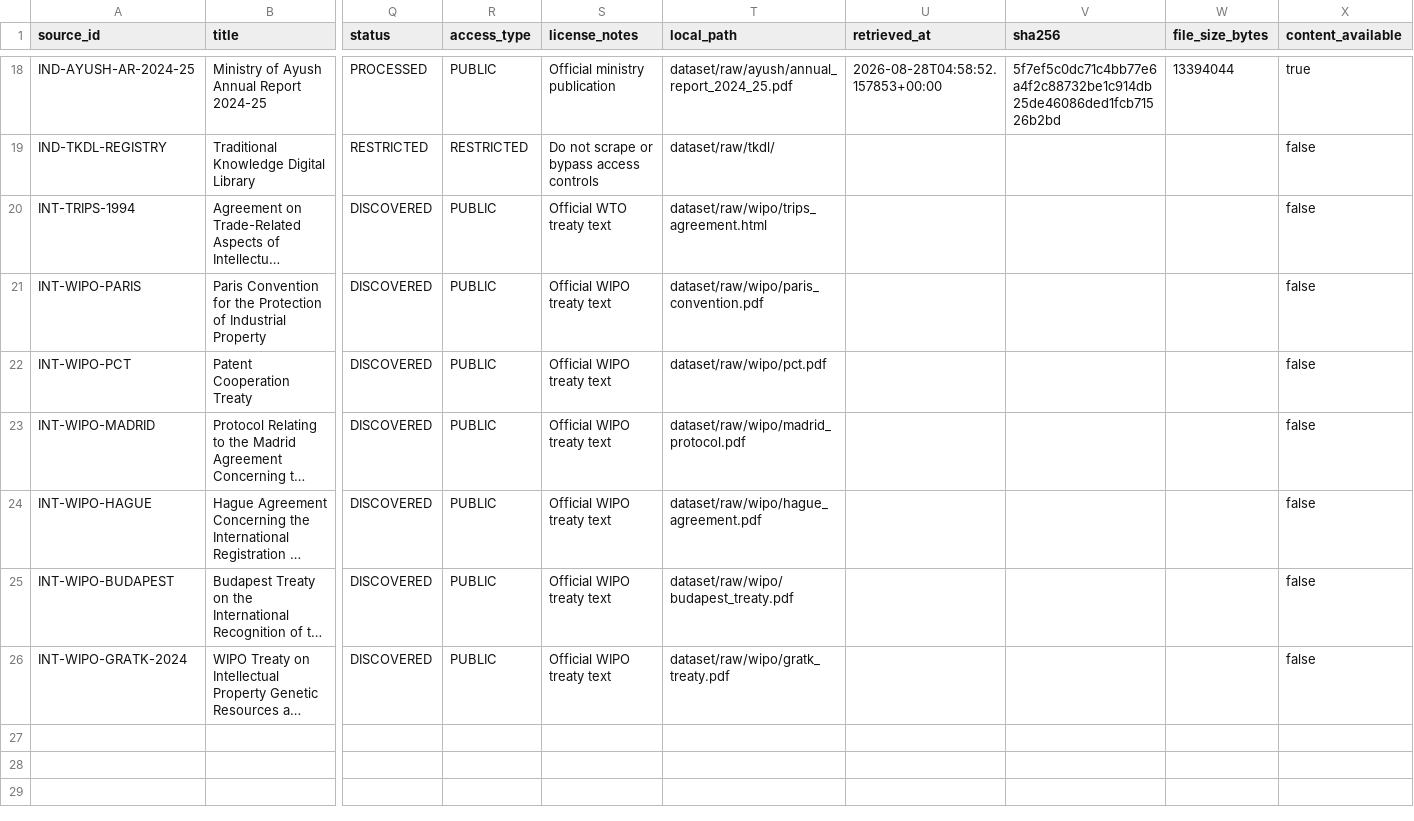
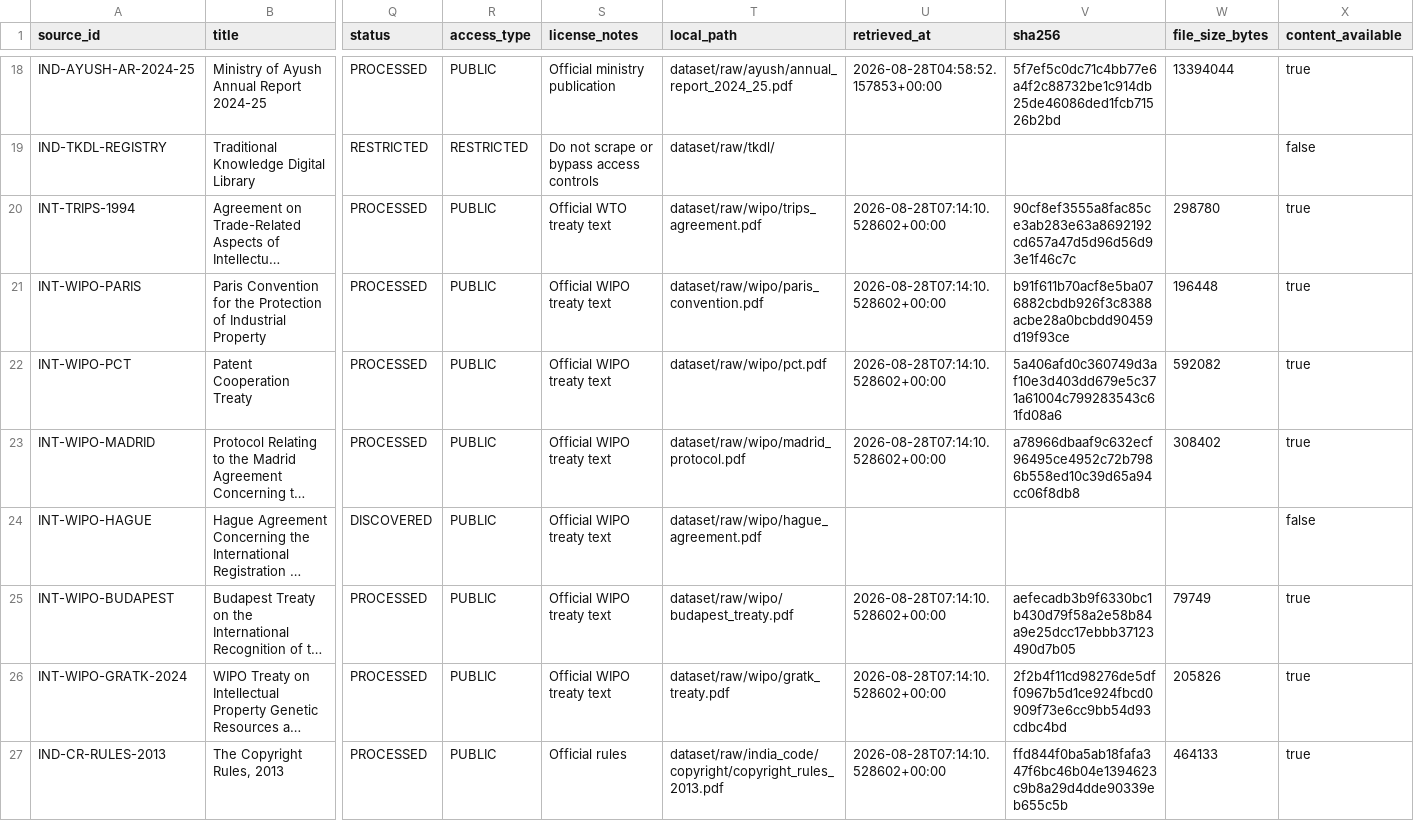
Before and after one commit to RagavU1430/ipsakti-sahayak, a CSV file: ip-sakti-rag/dataset/manifests/source_registry.csv, drawn as a sheet; only a part is shown, gaps mark what is left out; long unchanged cells end in …; rows hold the shown columns only; the diff covers the shown part only; the diff names each change by its address in the sheet, - before the commit and + after, or states it on an @@ line.

Commit message:
Organize newly downloaded files into RAG dataset and rebuild chunks

```diff
--- a/ip-sakti-rag/dataset/manifests/source_registry.csv
+++ b/ip-sakti-rag/dataset/manifests/source_registry.csv
-Q20:Q23 (status): DISCOVERED
+Q20:Q23 (status): PROCESSED
-T20 (local_path): dataset/raw/wipo/trips_agreement.html
+T20 (local_path): dataset/raw/wipo/trips_agreement.pdf
-U20:U23 (retrieved_at): (empty)
+U20:U23 (retrieved_at): 2026-08-28T07:14:10.528602+00:00
-V20 (sha256): (empty)
+V20 (sha256): 90cf8ef3555a8fac85ce3ab283e63a8692192cd657a47d5d96d56d93e1f46c7c
-W20 (file_size_bytes): (empty)
+W20 (file_size_bytes): 298780
-X20:X23 (content_available): false
+X20:X23 (content_available): true
-V21 (sha256): (empty)
+V21 (sha256): b91f611b70acf8e5ba076882cbdb926f3c8388acbe28a0bcbdd90459d19f93ce
-W21 (file_size_bytes): (empty)
+W21 (file_size_bytes): 196448
-V22 (sha256): (empty)
+V22 (sha256): 5a406afd0c360749d3af10e3d403dd679e5c371a61004c799283543c61fd08a6
-W22 (file_size_bytes): (empty)
+W22 (file_size_bytes): 592082
-V23 (sha256): (empty)
+V23 (sha256): a78966dbaaf9c632ecf96495ce4952c72b7986b558ed10c39d65a94cc06f8db8
-W23 (file_size_bytes): (empty)
+W23 (file_size_bytes): 308402
-Q25:Q26 (status): DISCOVERED
+Q25:Q26 (status): PROCESSED
-U25:U26 (retrieved_at): (empty)
+U25:U26 (retrieved_at): 2026-08-28T07:14:10.528602+00:00
-V25 (sha256): (empty)
+V25 (sha256): aefecadb3b9f6330bc1b430d79f58a2e58b84a9e25dcc17ebbb37123490d7b05
-W25 (file_size_bytes): (empty)
+W25 (file_size_bytes): 79749
-X25:X26 (content_available): false
+X25:X26 (content_available): true
-V26 (sha256): (empty)
+V26 (sha256): 2f2b4f11cd98276de5dff0967b5d1ce924fbcd0909f73e6cc9bb54d93cdbc4bd
-W26 (file_size_bytes): (empty)
+W26 (file_size_bytes): 205826
+row 27: IND-CR-RULES-2013 | The Copyright Rules, 2013 | PROCESSED | PUBLIC | Official rules | dataset/raw/india_code/copyright/copyright_rules_2013.pdf | 2026-08-28T07:14:10.528602+00:00 | ffd844f0ba5ab18fafa347f6bc46b04e1394623c9b8a29d4dde90339eb655c5b | 464133 | true
```
Also changed, not shown: 32 edited cells elsewhere in this file, 6 other files.
